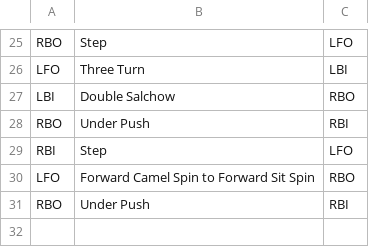
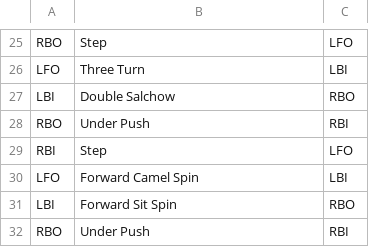
Before and after one commit to helin24/unroutine-django, a CSV file: routines/gold_5_cc_nonstep_a.csv, drawn as a sheet; only a part is shown, gaps mark what is left out.

```diff
--- a/routines/gold_5_cc_nonstep_a.csv
+++ b/routines/gold_5_cc_nonstep_a.csv
@@ -29,3 +29,4 @@ RBO,Under Push,RBI
 RBI,Step,LFO
-LFO,Forward Camel Spin to Forward Sit Spin,RBO
+LFO,Forward Camel Spin,LBI
+LBI,Forward Sit Spin,RBO
 RBO,Under Push,RBI
```
Also changed, not shown: routines/gold_6_cc_nonstep_c.csv, routines/gold_7_cc_nonstep_a.csv, 10 other files.
